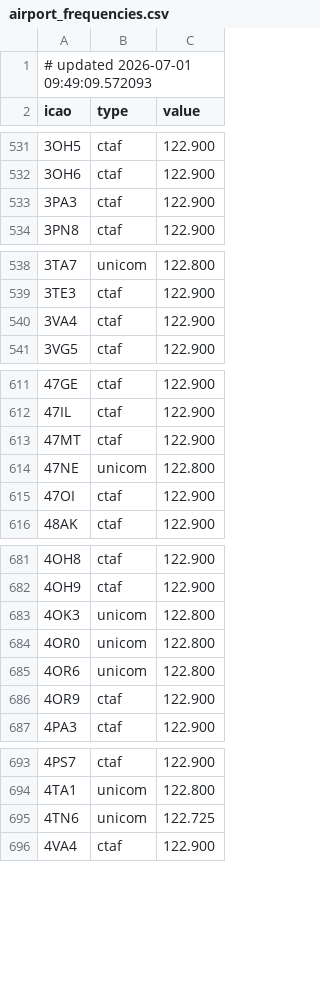
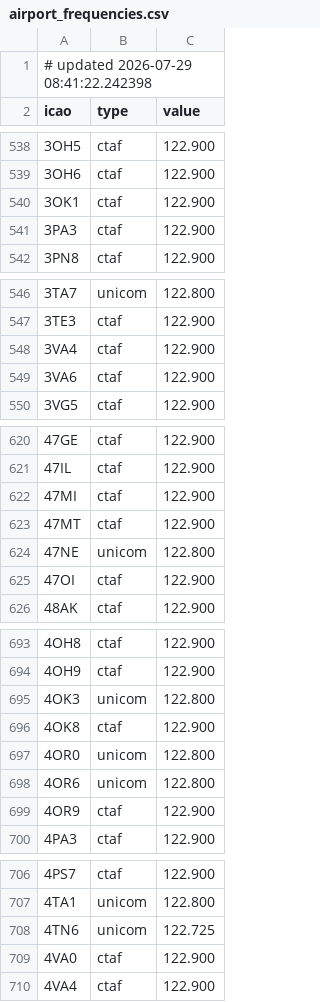
Before and after one commit to dannyluxmusic-jpg/airportwind-data, a CSV file: airport_frequencies.csv, drawn as a sheet; only a part is shown, gaps mark what is left out; the diff covers the shown part only.

```diff
--- a/airport_frequencies.csv
+++ b/airport_frequencies.csv
@@ -1,2 +1,2 @@
-# updated 2026-07-01 09:49:09.572093
+# updated 2026-07-29 08:41:22.242398
 icao,type,value
@@ -532,2 +539,3 @@ icao,type,value
 3OH6,ctaf,122.900
+3OK1,ctaf,122.900
 3PA3,ctaf,122.900
@@ -540,2 +548,3 @@ icao,type,value
 3VA4,ctaf,122.900
+3VA6,ctaf,122.900
 3VG5,ctaf,122.900
@@ -612,2 +621,3 @@ icao,type,value
 47IL,ctaf,122.900
+47MI,ctaf,122.900
 47MT,ctaf,122.900
@@ -683,2 +695,3 @@ icao,type,value
 4OK3,unicom,122.800
+4OK8,ctaf,122.900
 4OR0,unicom,122.800
@@ -695,2 +708,3 @@ icao,type,value
 4TN6,unicom,122.725
+4VA0,ctaf,122.900
 4VA4,ctaf,122.900
```
Also changed, not shown: 23 added rows, 6 removed rows and 44 edited cells elsewhere in this file.
